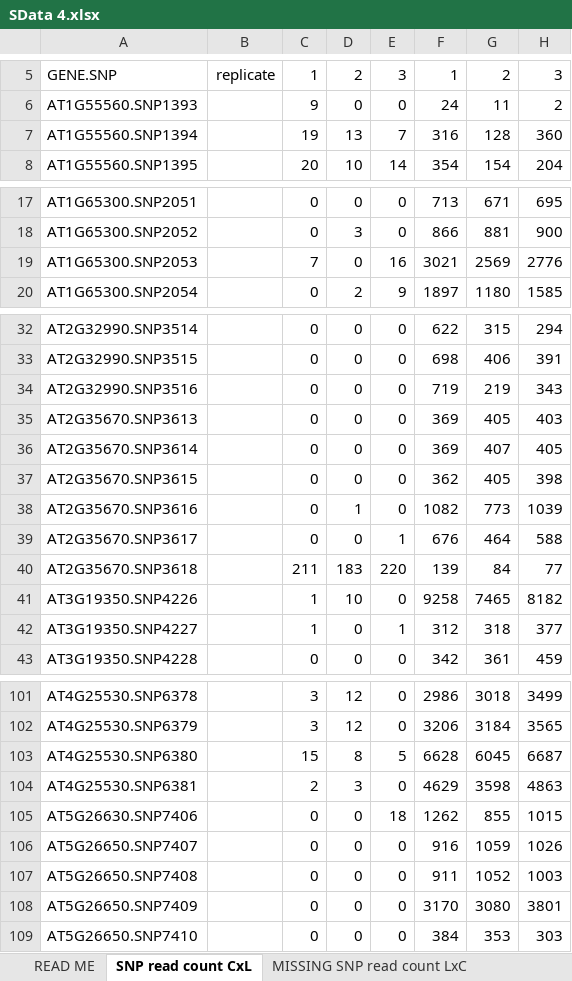
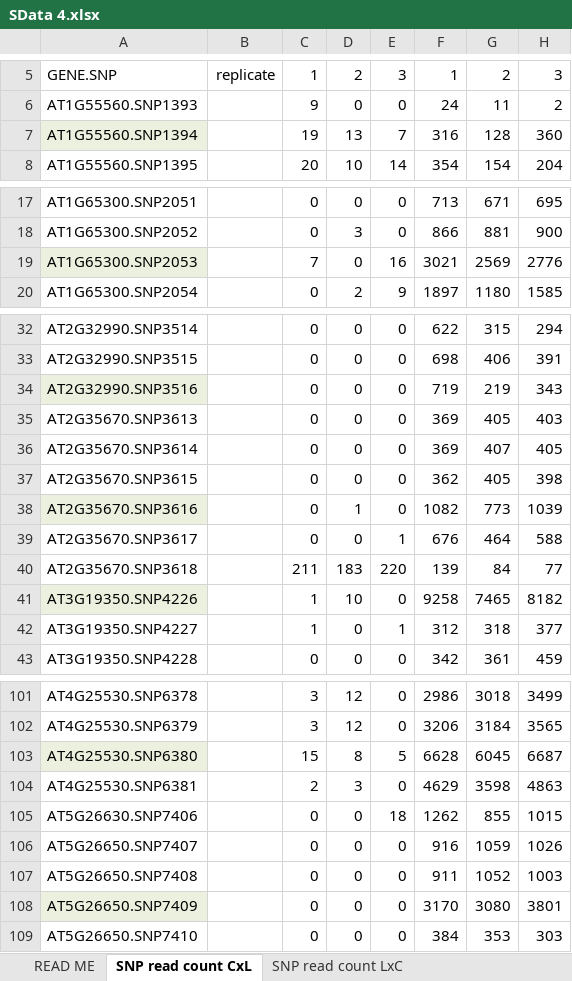
Before and after one commit to PaulGrini/Hornslien, an Excel workbook: Supplements/SData 4.xlsx, sheet SNP read count CxL, drawn as a sheet; only a part is shown, gaps mark what is left out; values as stored, in another font and other column widths than the file's, no borders; the diff covers the shown part only; the diff names each change by its address in the sheet, - before the commit and + after, or states it on an @@ line.

Commit message:
added last missing excel sheet

```diff
--- a/Supplements/SData 4.xlsx (sheet SNP read count CxL)
+++ b/Supplements/SData 4.xlsx (sheet SNP read count CxL)
-sheet tab: MISSING SNP read count LxC
+sheet tab: SNP read count LxC
-A7 fill: none
+A7 fill: #EBF1DE
-A19 fill: none
+A19 fill: #EBF1DE
-A34 fill: none
+A34 fill: #EBF1DE
-A38 fill: none
+A38 fill: #EBF1DE
-A41 fill: none
+A41 fill: #EBF1DE
-A103 fill: none
+A103 fill: #EBF1DE
-A108 fill: none
+A108 fill: #EBF1DE
```
Also changed, not shown: cell formats elsewhere in this sheet.
